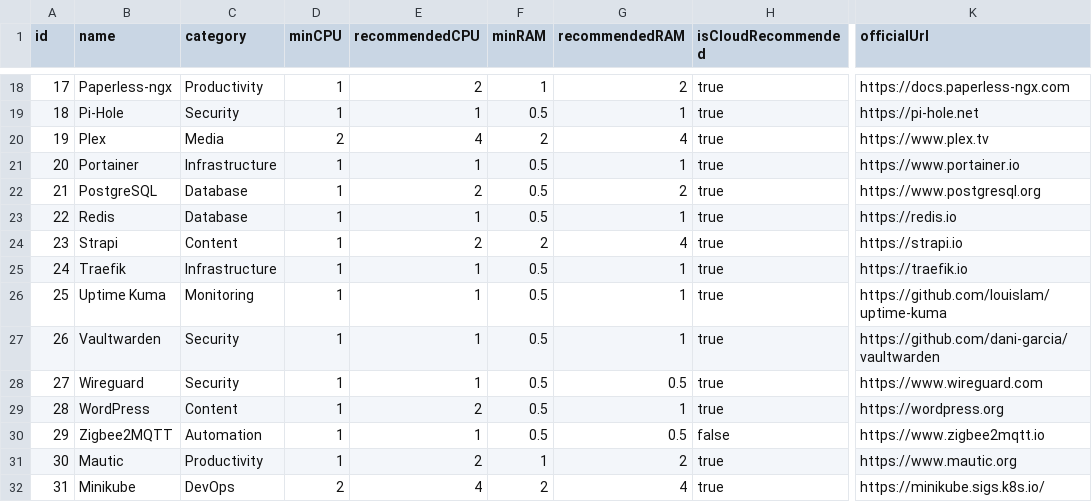
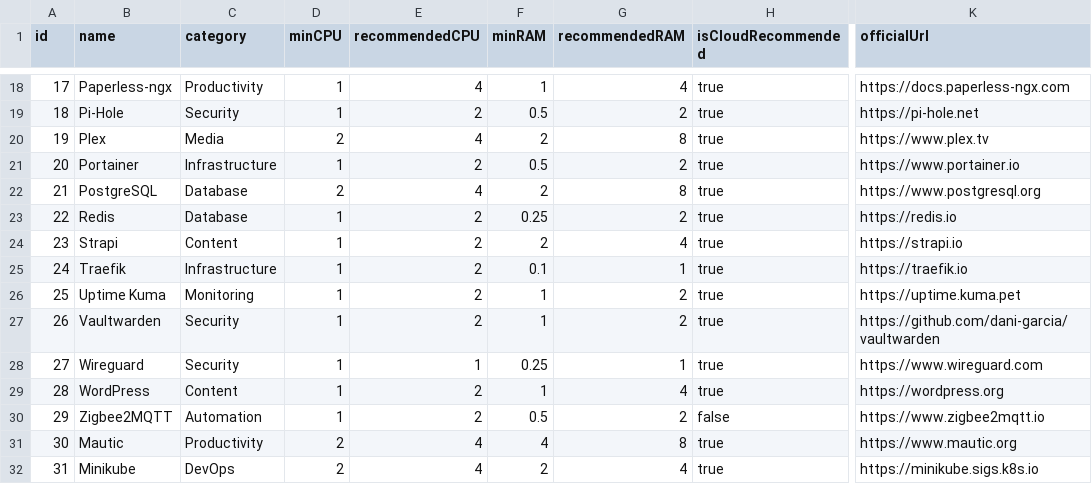
Before and after one commit to devRobots/canihost, a CSV file: prisma/data/apps.csv, drawn as a sheet; only a part is shown, gaps mark what is left out; the diff covers the shown part only; the diff names each change by its address in the sheet, - before the commit and + after, or states it on an @@ line.

```diff
--- a/prisma/data/apps.csv
+++ b/prisma/data/apps.csv
-E18 (recommendedCPU): 2
+E18 (recommendedCPU): 4
-G18 (recommendedRAM): 2
+G18 (recommendedRAM): 4
-E19 (recommendedCPU): 1
+E19 (recommendedCPU): 2
-G19 (recommendedRAM): 1
+G19 (recommendedRAM): 2
-G20 (recommendedRAM): 4
+G20 (recommendedRAM): 8
-E21 (recommendedCPU): 1
+E21 (recommendedCPU): 2
-G21 (recommendedRAM): 1
+G21 (recommendedRAM): 2
-D22 (minCPU): 1
+D22 (minCPU): 2
-E22 (recommendedCPU): 2
+E22 (recommendedCPU): 4
-F22 (minRAM): 0.5
+F22 (minRAM): 2
-G22 (recommendedRAM): 2
+G22 (recommendedRAM): 8
-E23 (recommendedCPU): 1
+E23 (recommendedCPU): 2
-F23 (minRAM): 0.5
+F23 (minRAM): 0.25
-G23 (recommendedRAM): 1
+G23 (recommendedRAM): 2
-E25:E27 (recommendedCPU): 1
+E25:E27 (recommendedCPU): 2
-F25 (minRAM): 0.5
+F25 (minRAM): 0.1
-F26:F27 (minRAM): 0.5
+F26:F27 (minRAM): 1
-G26:G27 (recommendedRAM): 1
+G26:G27 (recommendedRAM): 2
-K26 (officialUrl): https://github.com/louislam/uptime-kuma
+K26 (officialUrl): https://uptime.kuma.pet
-F28 (minRAM): 0.5
+F28 (minRAM): 0.25
-G28 (recommendedRAM): 0.5
+G28 (recommendedRAM): 1
-F29 (minRAM): 0.5
+F29 (minRAM): 1
-G29 (recommendedRAM): 1
+G29 (recommendedRAM): 4
-E30 (recommendedCPU): 1
+E30 (recommendedCPU): 2
-G30 (recommendedRAM): 0.5
+G30 (recommendedRAM): 2
-D31 (minCPU): 1
+D31 (minCPU): 2
-E31 (recommendedCPU): 2
+E31 (recommendedCPU): 4
-F31 (minRAM): 1
+F31 (minRAM): 4
-G31 (recommendedRAM): 2
+G31 (recommendedRAM): 8
-K32 (officialUrl): https://minikube.sigs.k8s.io/
+K32 (officialUrl): https://minikube.sigs.k8s.io
```
Also changed, not shown: 1 added row, 1 removed row and 74 edited cells elsewhere in this file, 1 other file.
